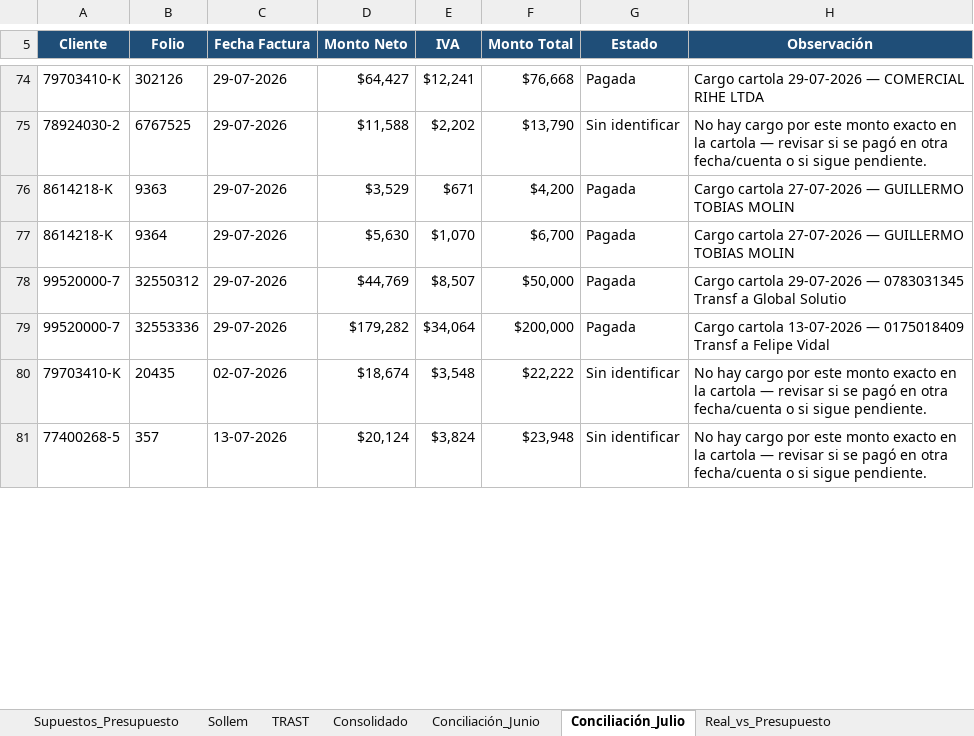
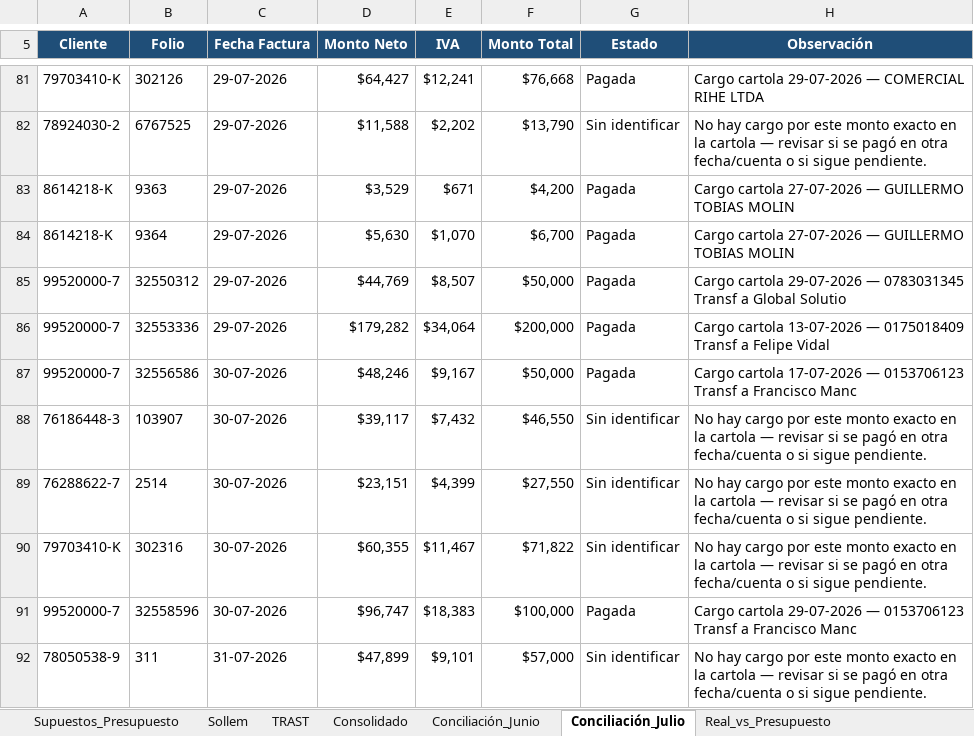
Before and after one commit to CTG2026/KAPTURA-PILOTO, an Excel workbook: finanzas/conciliacion_bancaria/Presupuesto_Flujo_Caja_Conciliacion_Ago_Sep_2026.xlsx, sheet Conciliación_Julio, drawn as a sheet; only a part is shown, gaps mark what is left out; the shorter side is filled out with more unchanged rows; values as stored, in another font and other column widths than the file's, no borders; the diff covers the shown part only; the diff names each change by its address in the sheet, - before the commit and + after, or states it on an @@ line.

Commit message:
Actualiza RCV julio (8 ventas, 79 compras) y Conciliacion_Julio

```diff
--- a/finanzas/conciliacion_bancaria/Presupuesto_Flujo_Caja_Conciliacion_Ago_Sep_2026.xlsx (sheet Conciliación_Julio)
+++ b/finanzas/conciliacion_bancaria/Presupuesto_Flujo_Caja_Conciliacion_Ago_Sep_2026.xlsx (sheet Conciliación_Julio)
+row 87: 99520000-7 | 32556586 | 30-07-2026 | $48,246 | $9,167 | $50,000 | Pagada | Cargo cartola 17-07-2026 — 0153706123 Transf a Francisco Manc
+row 88: 76186448-3 | 103907 | 30-07-2026 | $39,117 | $7,432 | $46,550 | Sin identificar | No hay cargo por este monto exacto en la cartola — revisar si se pagó en otra fecha/cuenta o si sigue pendiente.
+row 89: 76288622-7 | 2514 | 30-07-2026 | $23,151 | $4,399 | $27,550 | Sin identificar | No hay cargo por este monto exacto en la cartola — revisar si se pagó en otra fecha/cuenta o si sigue pendiente.
+row 90: 79703410-K | 302316 | 30-07-2026 | $60,355 | $11,467 | $71,822 | Sin identificar | No hay cargo por este monto exacto en la cartola — revisar si se pagó en otra fecha/cuenta o si sigue pendiente.
+row 91: 99520000-7 | 32558596 | 30-07-2026 | $96,747 | $18,383 | $100,000 | Pagada | Cargo cartola 29-07-2026 — 0153706123 Transf a Francisco Manc
+row 92: 78050538-9 | 311 | 31-07-2026 | $47,899 | $9,101 | $57,000 | Sin identificar | No hay cargo por este monto exacto en la cartola — revisar si se pagó en otra fecha/cuenta o si sigue pendiente.
```
Also changed, not shown: 9 added rows, 5 removed rows, 22 moved rows and 6 edited cells elsewhere in this sheet, 2 other files.
